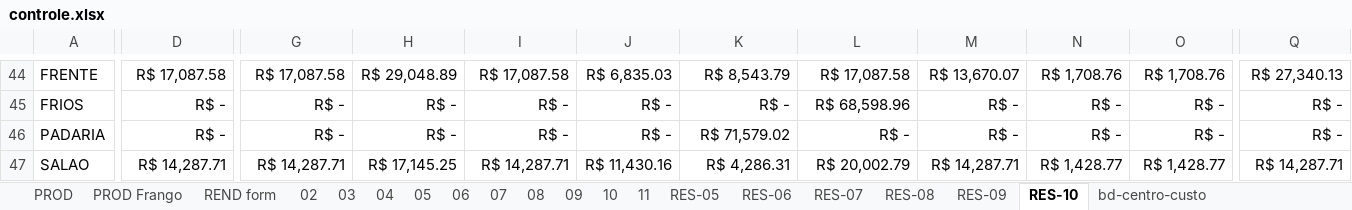
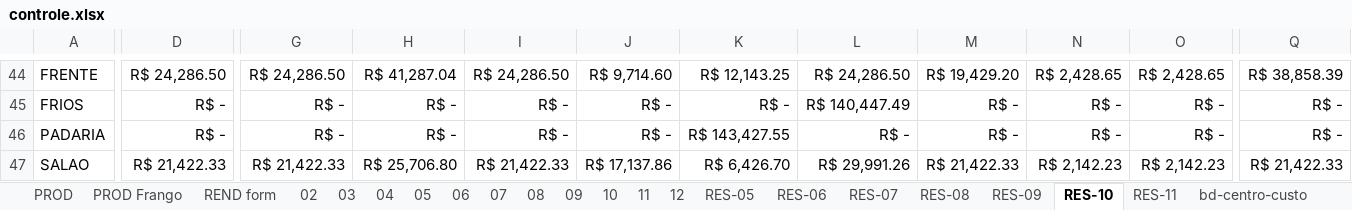
Before and after one commit to repositoryVPS/appMercado, an Excel workbook: controle.xlsx, sheet RES-10, drawn as a sheet; only a part is shown, gaps mark what is left out; values as stored, in another font and other column widths than the file's, no borders; charts and pictures and conditional formats not drawn; the diff covers the shown part only; the diff names each change by its address in the sheet, - before the commit and + after, or states it on an @@ line.

```diff
--- a/controle.xlsx (sheet RES-10)
+++ b/controle.xlsx (sheet RES-10)
+sheet tab: 12
+sheet tab: RES-11
-D44: R$ 17,087.58
+D44: R$ 24,286.50
-G44: R$ 17,087.58
+G44: R$ 24,286.50
-H44: R$ 29,048.89
+H44: R$ 41,287.04
-I44: R$ 17,087.58
+I44: R$ 24,286.50
-J44: R$ 6,835.03
+J44: R$ 9,714.60
-K44: R$ 8,543.79
+K44: R$ 12,143.25
-L44: R$ 17,087.58
+L44: R$ 24,286.50
-M44: R$ 13,670.07
+M44: R$ 19,429.20
-N44: R$ 1,708.76
+N44: R$ 2,428.65
-O44: R$ 1,708.76
+O44: R$ 2,428.65
-Q44: R$ 27,340.13
+Q44: R$ 38,858.39
-L45: R$ 68,598.96
+L45: R$ 140,447.49
-K46: R$ 71,579.02
+K46: R$ 143,427.55
-D47: R$ 14,287.71
+D47: R$ 21,422.33
-G47: R$ 14,287.71
+G47: R$ 21,422.33
-H47: R$ 17,145.25
+H47: R$ 25,706.80
-I47: R$ 14,287.71
+I47: R$ 21,422.33
-J47: R$ 11,430.16
+J47: R$ 17,137.86
-K47: R$ 4,286.31
+K47: R$ 6,426.70
-L47: R$ 20,002.79
+L47: R$ 29,991.26
-M47: R$ 14,287.71
+M47: R$ 21,422.33
-N47: R$ 1,428.77
+N47: R$ 2,142.23
-O47: R$ 1,428.77
+O47: R$ 2,142.23
-Q47: R$ 14,287.71
+Q47: R$ 21,422.33
```
Also changed, not shown: 6 added rows, 12 removed rows, 74 edited cells and merged cells elsewhere in this sheet, sheet bd-centro-custo, sheet 11, charts or pictures.
